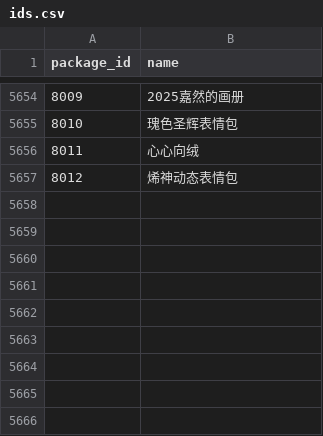
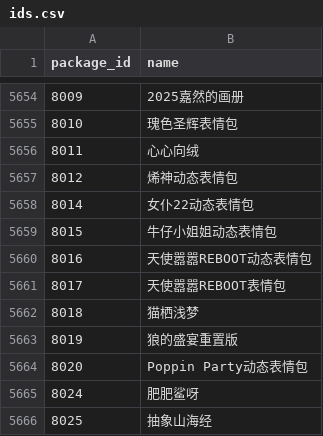
Before and after one commit to sjh8130/BilibiliSuitCollection, a CSV file: emoji/ids.csv, drawn as a sheet; only a part is shown, gaps mark what is left out; the diff names each change by its address in the sheet, - before the commit and + after, or states it on an @@ line.

```diff
--- a/emoji/ids.csv
+++ b/emoji/ids.csv
+row 5658: 8014 | 女仆22动态表情包
+row 5659: 8015 | 牛仔小姐姐动态表情包
+row 5660: 8016 | 天使嚣嚣REBOOT动态表情包
+row 5661: 8017 | 天使嚣嚣REBOOT表情包
+row 5662: 8018 | 猫栖浅梦
+row 5663: 8019 | 狼的盛宴重置版
+row 5664: 8020 | Poppin Party动态表情包
+row 5665: 8024 | 肥肥鲨呀
+row 5666: 8025 | 抽象山海经
```
Also changed, not shown: 39 other files.
